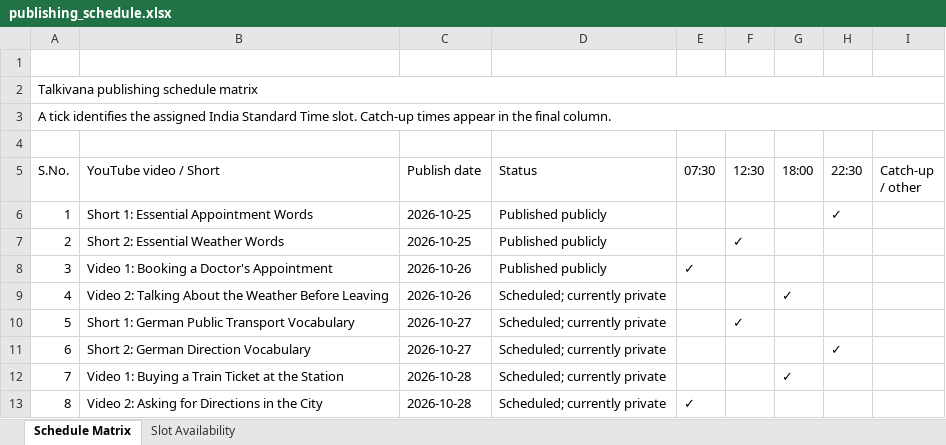
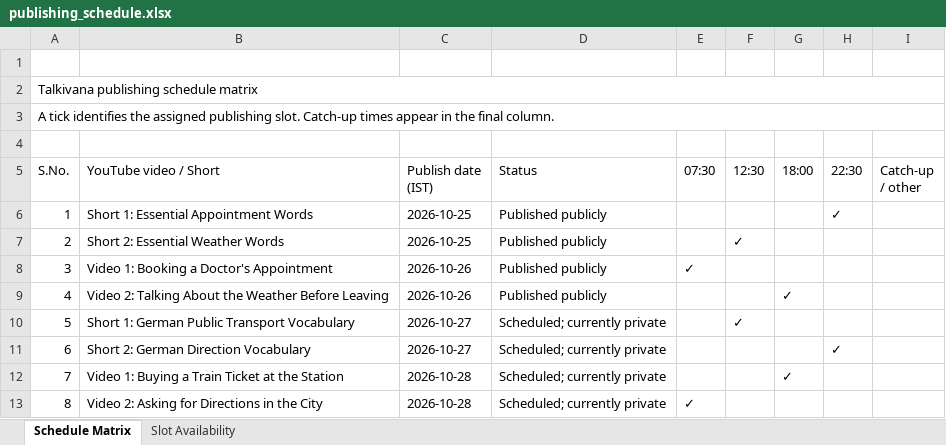
Before and after one commit to Indusvalley7/talkivana-automation, an Excel workbook: tracker/publishing_schedule.xlsx, sheet Schedule Matrix, drawn as a sheet; values as stored, in another font and other column widths than the file's, no cell formats; conditional formats not drawn; the diff names each change by its address in the sheet, - before the commit and + after, or states it on an @@ line.

```diff
--- a/tracker/publishing_schedule.xlsx (sheet Schedule Matrix)
+++ b/tracker/publishing_schedule.xlsx (sheet Schedule Matrix)
-A3 (S.No.): …the assigned India Standard Time slot. Catch-up…
+A3 (S.No.): …the assigned publishing slot. Catch-up…
-C5: Publish date
+C5: Publish date (IST)
-D9 (Status): Scheduled; currently private
+D9 (Status): Published publicly
```
Also changed, not shown: sheet Slot Availability, cell formats.
